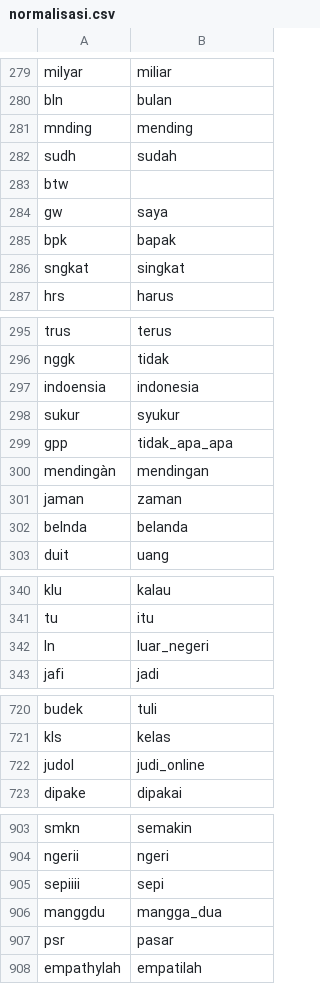
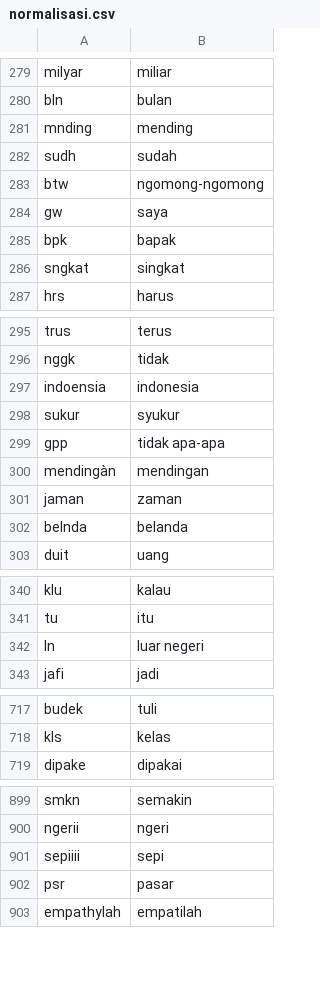
Before and after one commit to alishzaputri/skripsi, a CSV file: data/normalisasi.csv, drawn as a sheet; only a part is shown, gaps mark what is left out; the diff covers the shown part only.

```diff
--- a/data/normalisasi.csv
+++ b/data/normalisasi.csv
@@ -282,3 +282,3 @@ mnding;mending
 sudh;sudah
-btw;
+btw;ngomong-ngomong
 gw;saya
@@ -298,3 +298,3 @@ indoensia;indonesia
 sukur;syukur
-gpp;tidak_apa_apa
+gpp;tidak apa-apa
 mendingàn;mendingan
@@ -341,3 +341,3 @@ klu;kalau
 tu;itu
-ln;luar_negeri
+ln;luar negeri
 jafi;jadi
@@ -721,3 +718,2 @@ budek;tuli
 kls;kelas
-judol;judi_online
 dipake;dipakai
@@ -905,3 +901,2 @@ ngerii;ngeri
 sepiiii;sepi
-manggdu;mangga_dua
 psr;pasar
```
Also changed, not shown: 8 added rows, 3 removed rows and 15 edited cells elsewhere in this file.
